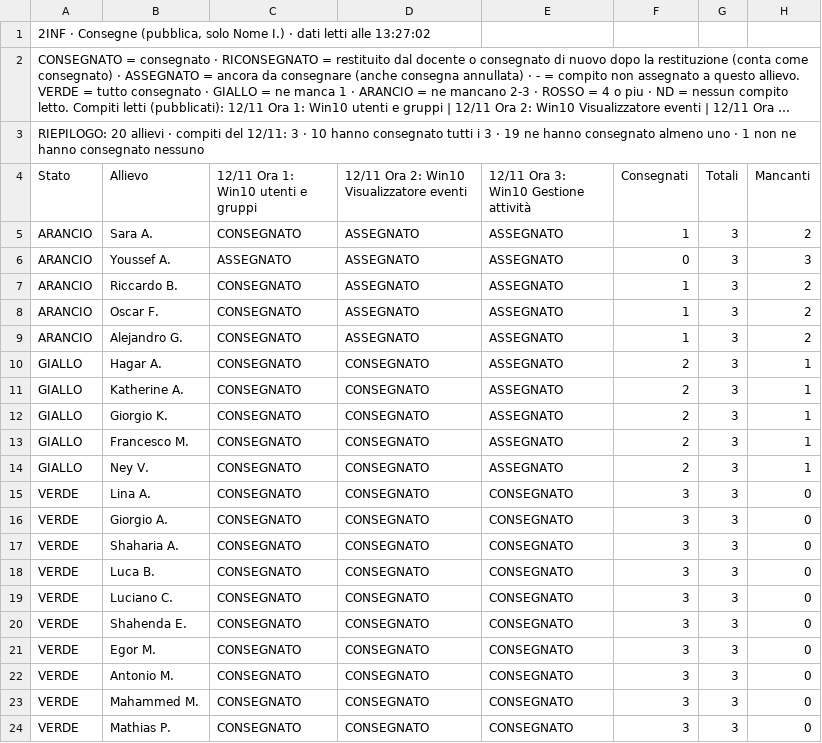
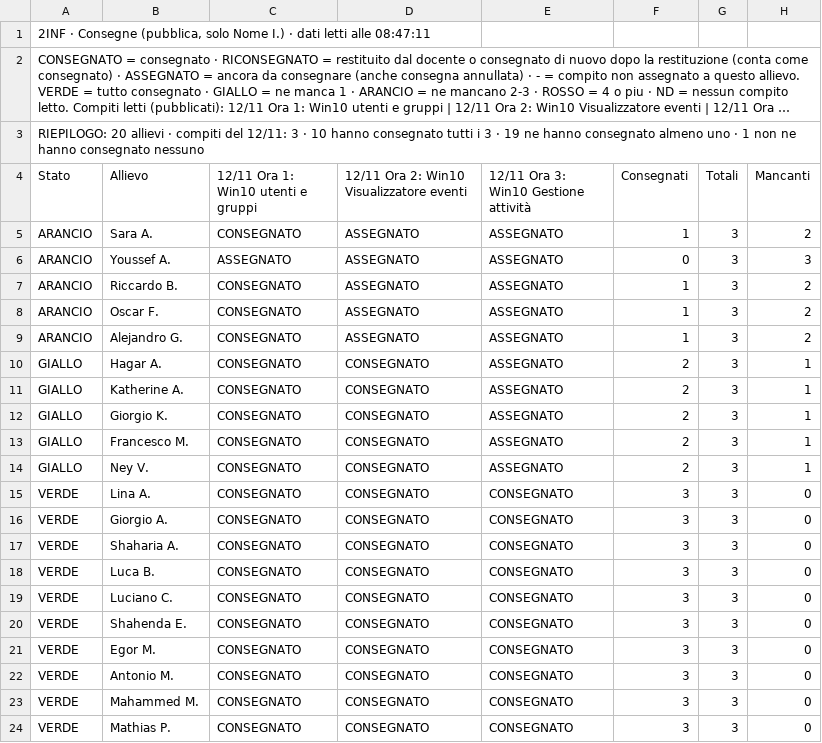
Before and after one commit to nicolaregge-pulse/corso-informatica, a CSV file: docs/cruscotto/dati/2INF-consegne.csv, drawn as a sheet; long unchanged cells end in …; the diff names each change by its address in the sheet, - before the commit and + after, or states it on an @@ line.

```diff
--- a/docs/cruscotto/dati/2INF-consegne.csv
+++ b/docs/cruscotto/dati/2INF-consegne.csv
-A1 (Stato): …letti alle 13:27:02
+A1 (Stato): …letti alle 08:47:11
```
Also changed, not shown: docs/cruscotto/dati/1INF-situazione.csv, docs/cruscotto/dati/2INF-situazione.csv, 10 other files.
